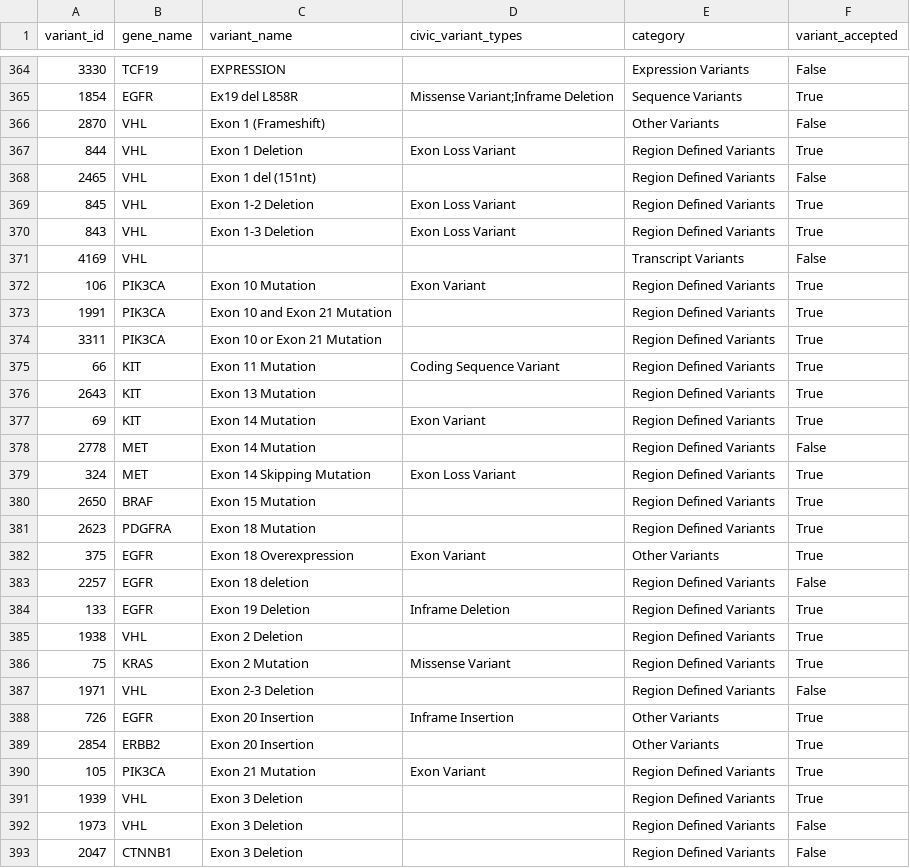
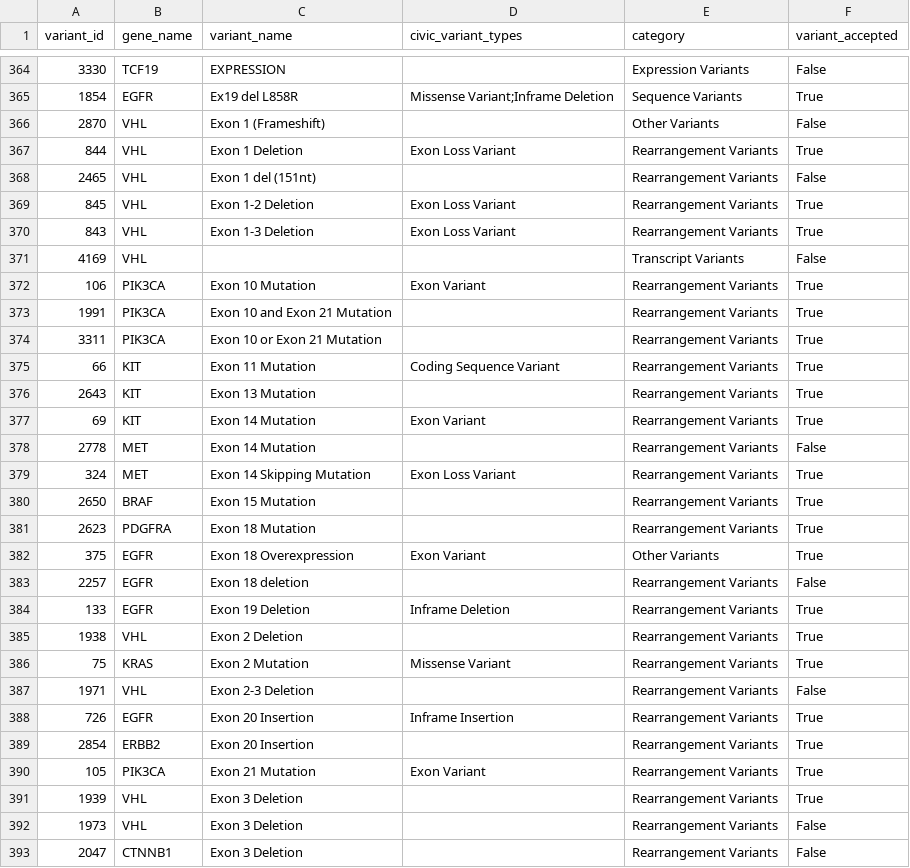
Before and after one commit to GenomicMedLab/variation-normalizer-manuscript, a CSV file: analysis/civic/not_supported_variants.csv, drawn as a sheet; only a part is shown, gaps mark what is left out; the diff covers the shown part only.

Commit message:
civic exon + large seq vars are rearrangements

```diff
--- a/analysis/civic/not_supported_variants.csv
+++ b/analysis/civic/not_supported_variants.csv
@@ -366,28 +366,28 @@ variant_id	gene_name	variant_name	civic_variant_types	category	variant_accepted
 2870	VHL	Exon 1 (Frameshift)		Other Variants	False
-844	VHL	Exon 1 Deletion	Exon Loss Variant	Region Defined Variants	True
-2465	VHL	Exon 1 del (151nt)		Region Defined Variants	False
-845	VHL	Exon 1-2 Deletion	Exon Loss Variant	Region Defined Variants	True
-843	VHL	Exon 1-3 Deletion	Exon Loss Variant	Region Defined Variants	True
+844	VHL	Exon 1 Deletion	Exon Loss Variant	Rearrangement Variants	True
+2465	VHL	Exon 1 del (151nt)		Rearrangement Variants	False
+845	VHL	Exon 1-2 Deletion	Exon Loss Variant	Rearrangement Variants	True
+843	VHL	Exon 1-3 Deletion	Exon Loss Variant	Rearrangement Variants	True
 4169	VHL			Transcript Variants	False
-106	PIK3CA	Exon 10 Mutation	Exon Variant	Region Defined Variants	True
-1991	PIK3CA	Exon 10 and Exon 21 Mutation		Region Defined Variants	True
-3311	PIK3CA	Exon 10 or Exon 21 Mutation		Region Defined Variants	True
-66	KIT	Exon 11 Mutation	Coding Sequence Variant	Region Defined Variants	True
-2643	KIT	Exon 13 Mutation		Region Defined Variants	True
-69	KIT	Exon 14 Mutation	Exon Variant	Region Defined Variants	True
-2778	MET	Exon 14 Mutation		Region Defined Variants	False
-324	MET	Exon 14 Skipping Mutation	Exon Loss Variant	Region Defined Variants	True
-2650	BRAF	Exon 15 Mutation		Region Defined Variants	True
-2623	PDGFRA	Exon 18 Mutation		Region Defined Variants	True
+106	PIK3CA	Exon 10 Mutation	Exon Variant	Rearrangement Variants	True
+1991	PIK3CA	Exon 10 and Exon 21 Mutation		Rearrangement Variants	True
+3311	PIK3CA	Exon 10 or Exon 21 Mutation		Rearrangement Variants	True
+66	KIT	Exon 11 Mutation	Coding Sequence Variant	Rearrangement Variants	True
+2643	KIT	Exon 13 Mutation		Rearrangement Variants	True
+69	KIT	Exon 14 Mutation	Exon Variant	Rearrangement Variants	True
+2778	MET	Exon 14 Mutation		Rearrangement Variants	False
+324	MET	Exon 14 Skipping Mutation	Exon Loss Variant	Rearrangement Variants	True
+2650	BRAF	Exon 15 Mutation		Rearrangement Variants	True
+2623	PDGFRA	Exon 18 Mutation		Rearrangement Variants	True
 375	EGFR	Exon 18 Overexpression	Exon Variant	Other Variants	True
-2257	EGFR	Exon 18 deletion		Region Defined Variants	False
-133	EGFR	Exon 19 Deletion	Inframe Deletion	Region Defined Variants	True
-1938	VHL	Exon 2 Deletion		Region Defined Variants	True
-75	KRAS	Exon 2 Mutation	Missense Variant	Region Defined Variants	True
-1971	VHL	Exon 2-3 Deletion		Region Defined Variants	False
-726	EGFR	Exon 20 Insertion	Inframe Insertion	Other Variants	True
-2854	ERBB2	Exon 20 Insertion		Other Variants	True
-105	PIK3CA	Exon 21 Mutation	Exon Variant	Region Defined Variants	True
-1939	VHL	Exon 3 Deletion		Region Defined Variants	True
-1973	VHL	Exon 3 Deletion		Region Defined Variants	False
-2047	CTNNB1	Exon 3 Deletion		Region Defined Variants	False
+2257	EGFR	Exon 18 deletion		Rearrangement Variants	False
+133	EGFR	Exon 19 Deletion	Inframe Deletion	Rearrangement Variants	True
+1938	VHL	Exon 2 Deletion		Rearrangement Variants	True
+75	KRAS	Exon 2 Mutation	Missense Variant	Rearrangement Variants	True
+1971	VHL	Exon 2-3 Deletion		Rearrangement Variants	False
+726	EGFR	Exon 20 Insertion	Inframe Insertion	Rearrangement Variants	True
+2854	ERBB2	Exon 20 Insertion		Rearrangement Variants	True
+105	PIK3CA	Exon 21 Mutation	Exon Variant	Rearrangement Variants	True
+1939	VHL	Exon 3 Deletion		Rearrangement Variants	True
+1973	VHL	Exon 3 Deletion		Rearrangement Variants	False
+2047	CTNNB1	Exon 3 Deletion		Rearrangement Variants	False
```
Also changed, not shown: 39 edited cells elsewhere in this file, analysis/civic/unable_to_normalize_queries.csv, 1 other file.
